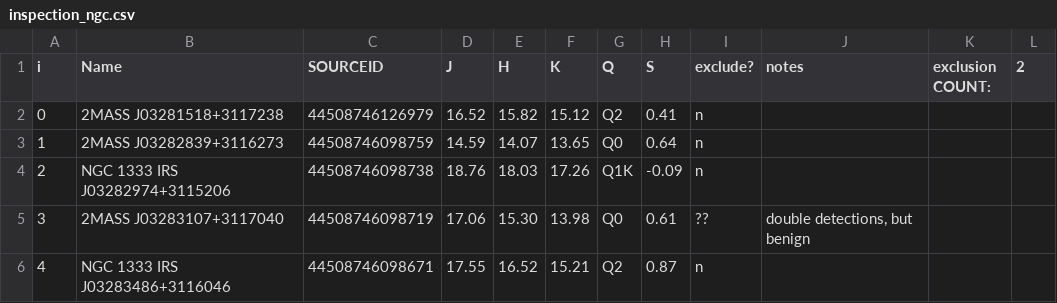
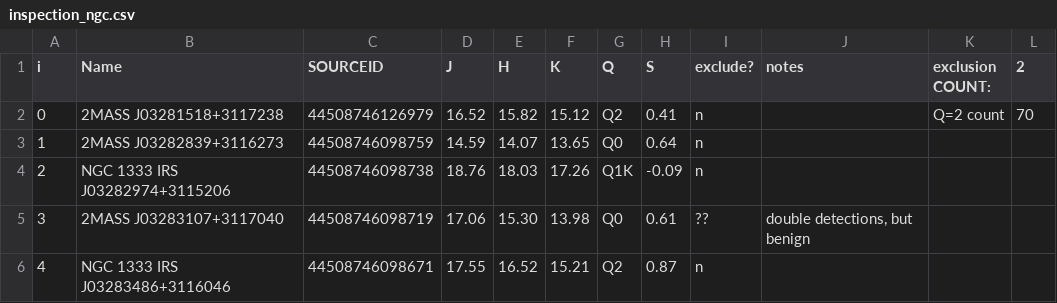
Before and after one commit to tomr-stargazer/Variability_Project_2020, a CSV file: wuvars/analysis/prototypes/BD_lcs_v3/inspection_ngc.csv, drawn as a sheet; only a part is shown.

```diff
--- a/wuvars/analysis/prototypes/BD_lcs_v3/inspection_ngc.csv
+++ b/wuvars/analysis/prototypes/BD_lcs_v3/inspection_ngc.csv
@@ -1,3 +1,3 @@
 i, Name, SOURCEID, J, H, K, Q,  S,exclude?,notes,exclusion COUNT:,2
-0, 2MASS J03281518+3117238,44508746126979,16.52,15.82,15.12, Q2   ,0.41,n,,,
+0, 2MASS J03281518+3117238,44508746126979,16.52,15.82,15.12, Q2   ,0.41,n,,Q=2 count,70
 1, 2MASS J03282839+3116273,44508746098759,14.59,14.07,13.65, Q0   ,0.64,n,,,
```
Also changed, not shown: wuvars/analysis/prototypes/BD_lcs_v3/inspection_ic.csv, wuvars/analysis/prototypes/BD_lcs_v3/inspection_onc.csv.
